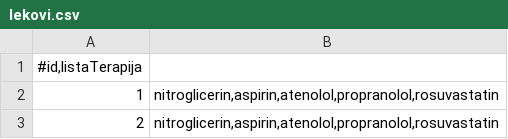
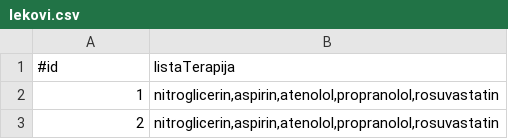
Before and after one commit to magdalenalakic/InzenjeringZnanja, a CSV file: csv-files/lekovi.csv, drawn as a sheet; only a part is shown; removed rows and columns are numbered as before the commit, all else as after; the diff names each change by its address in the sheet, - before the commit and + after, or states it on an @@ line.

```diff
--- a/csv-files/lekovi.csv
+++ b/csv-files/lekovi.csv
-row 1: #id,listaTerapija
+row 1: #id | listaTerapija
```
Also changed, not shown: csv-files/dijagnoza.csv, csv-files/dodatna-ispitivanja.csv, 10 other files.
